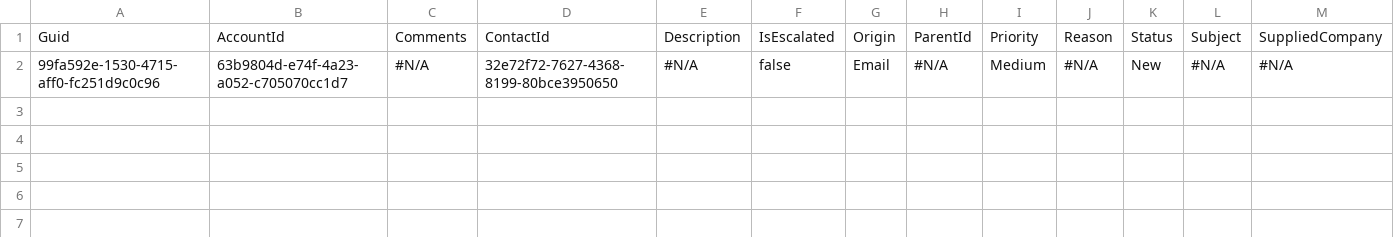
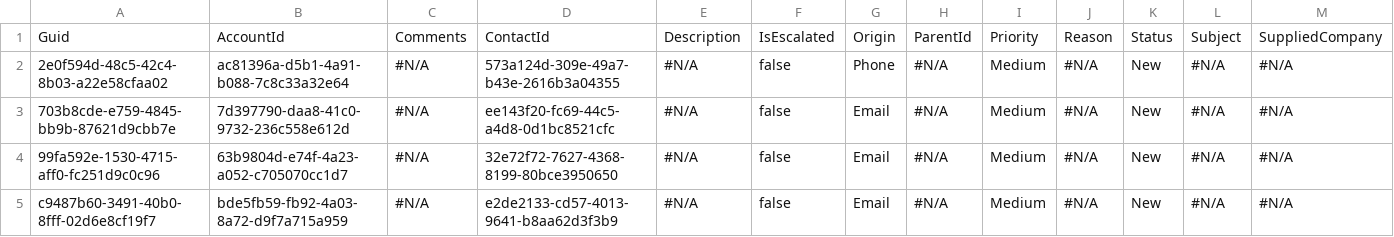
Before and after one commit to Prodlymoover/CPQ-Test-27, a CSV file: Case.csv, drawn as a sheet; only a part is shown; rows hold the shown columns only; the diff names each change by its address in the sheet, - before the commit and + after, or states it on an @@ line.

```diff
--- a/Case.csv
+++ b/Case.csv
+row 2: 2e0f594d-48c5-42c4-8b03-a22e58cfaa02 | ac81396a-d5b1-4a91-b088-7c8c33a32e64 | #N/A | 573a124d-309e-49a7-b43e-2616b3a04355 | #N/A | false | Phone | #N/A | Medium | #N/A | New | #N/A | #N/A
+row 3: 703b8cde-e759-4845-bb9b-87621d9cbb7e | 7d397790-daa8-41c0-9732-236c558e612d | #N/A | ee143f20-fc69-44c5-a4d8-0d1bc8521cfc | #N/A | false | Email | #N/A | Medium | #N/A | New | #N/A | #N/A
+row 5: c9487b60-3491-40b0-8fff-02d6e8cf19f7 | bde5fb59-fb92-4a03-8a72-d9f7a715a959 | #N/A | e2de2133-cd57-4013-9641-b8aa62d3f3b9 | #N/A | false | Email | #N/A | Medium | #N/A | New | #N/A | #N/A
```
Also changed, not shown: Asset.csv, Contact.csv, 3 other files.
